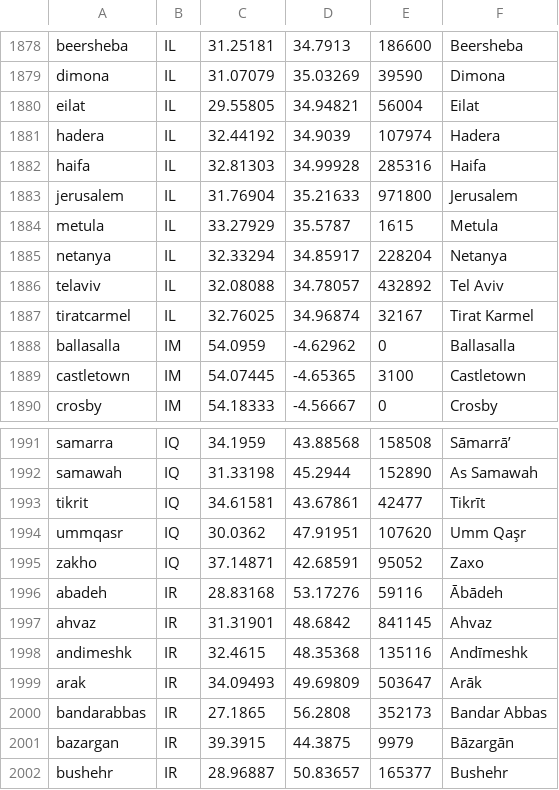
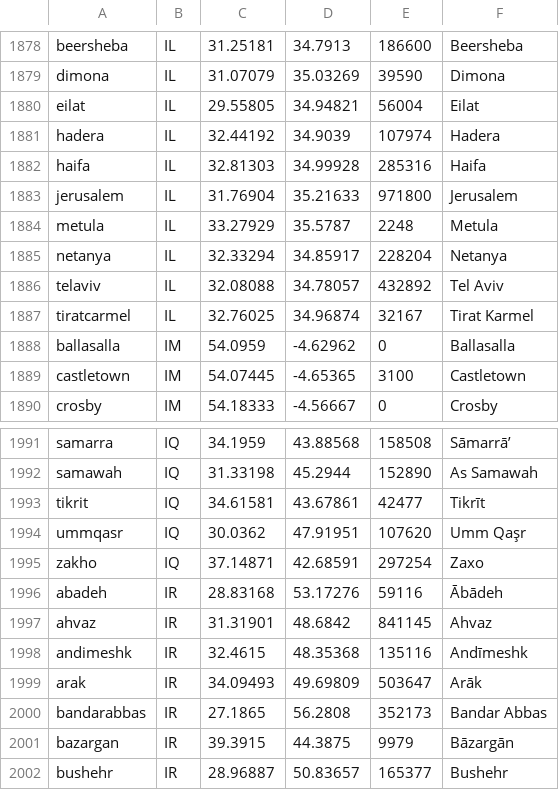
Before and after one commit to guardianagroup/guardianagroup.com, a TSV file: herramientas/fuentes/pueblos-fibra.tsv, drawn as a sheet; only a part is shown, gaps mark what is left out.

```diff
--- a/herramientas/fuentes/pueblos-fibra.tsv
+++ b/herramientas/fuentes/pueblos-fibra.tsv
@@ -1883,3 +1883,3 @@ haifa	IL	32.81303	34.99928	285316	Haifa
 jerusalem	IL	31.76904	35.21633	971800	Jerusalem
-metula	IL	33.27929	35.5787	1615	Metula
+metula	IL	33.27929	35.5787	2248	Metula
 netanya	IL	32.33294	34.85917	228204	Netanya
@@ -1994,3 +1994,3 @@ tikrit	IQ	34.61581	43.67861	42477	Tikrīt
 ummqasr	IQ	30.0362	47.91951	107620	Umm Qaşr
-zakho	IQ	37.14871	42.68591	95052	Zaxo
+zakho	IQ	37.14871	42.68591	297254	Zaxo
 abadeh	IR	28.83168	53.17276	59116	Ābādeh
```
Also changed, not shown: orbita/static/tierra/pueblos-cables.tsv, 26 other files.
